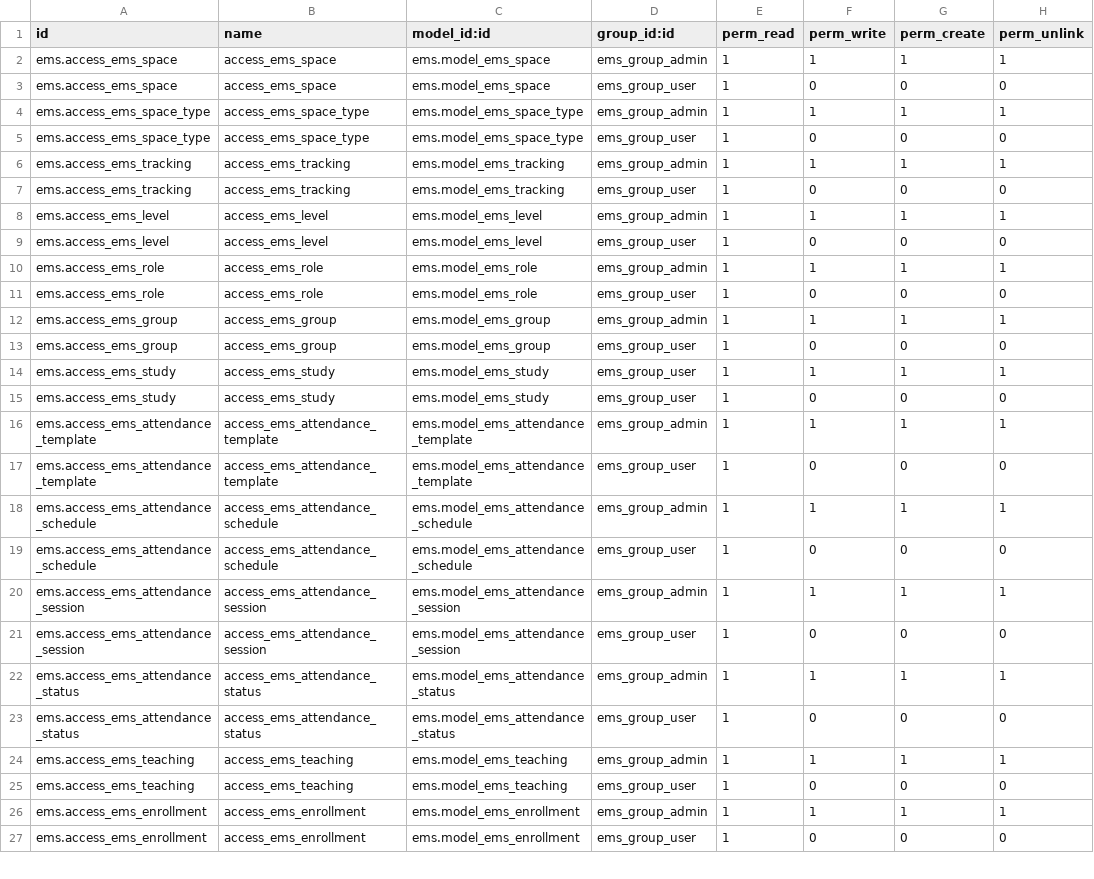
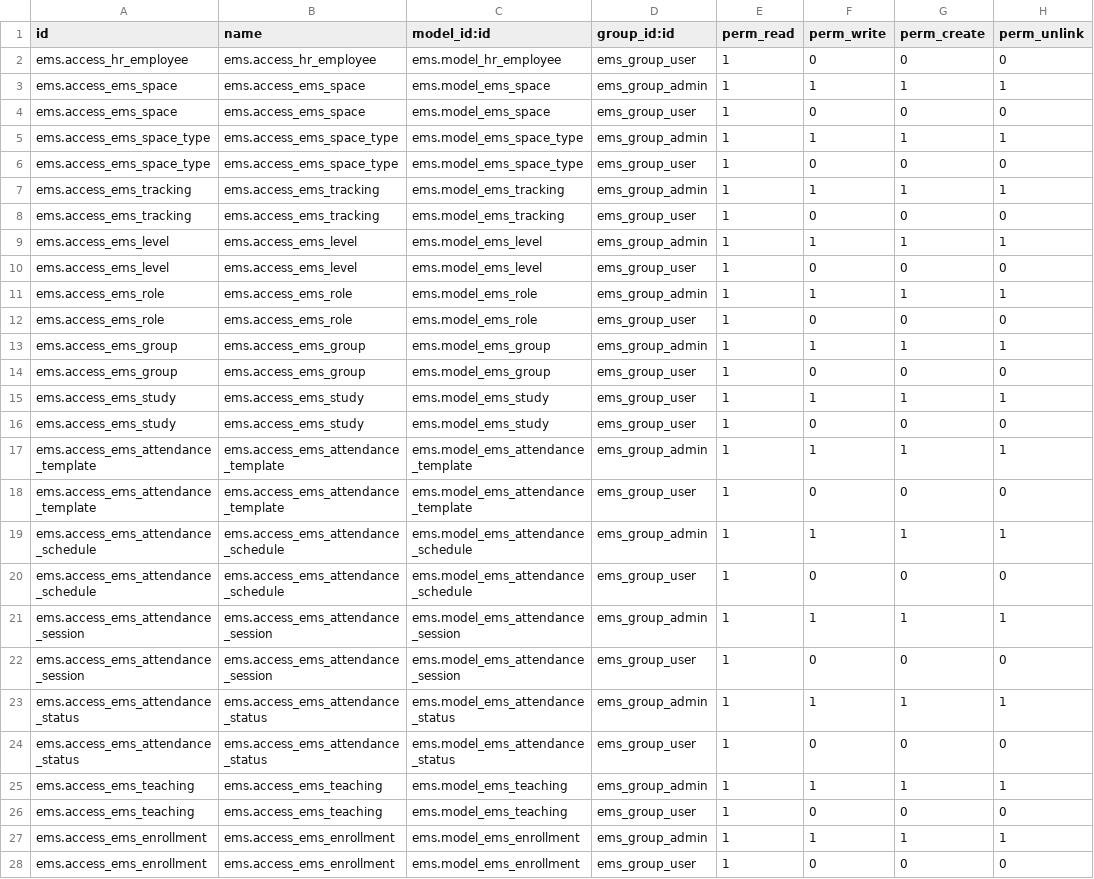
Before and after one commit to ElPuig/EMS, a CSV file: security/ir.model.access.csv, drawn as a sheet; only a part is shown; the diff covers the shown part only.

Commit message:
Testing teacher access for EMS users

```diff
--- a/security/ir.model.access.csv
+++ b/security/ir.model.access.csv
@@ -1,27 +1,28 @@
 id,name,model_id:id,group_id:id,perm_read,perm_write,perm_create,perm_unlink
-ems.access_ems_space,access_ems_space,ems.model_ems_space,ems_group_admin,1,1,1,1
-ems.access_ems_space,access_ems_space,ems.model_ems_space,ems_group_user,1,0,0,0
-ems.access_ems_space_type,access_ems_space_type,ems.model_ems_space_type,ems_group_admin,1,1,1,1
-ems.access_ems_space_type,access_ems_space_type,ems.model_ems_space_type,ems_group_user,1,0,0,0
-ems.access_ems_tracking,access_ems_tracking,ems.model_ems_tracking,ems_group_admin,1,1,1,1
-ems.access_ems_tracking,access_ems_tracking,ems.model_ems_tracking,ems_group_user,1,0,0,0
-ems.access_ems_level,access_ems_level,ems.model_ems_level,ems_group_admin,1,1,1,1
-ems.access_ems_level,access_ems_level,ems.model_ems_level,ems_group_user,1,0,0,0
-ems.access_ems_role,access_ems_role,ems.model_ems_role,ems_group_admin,1,1,1,1
-ems.access_ems_role,access_ems_role,ems.model_ems_role,ems_group_user,1,0,0,0
-ems.access_ems_group,access_ems_group,ems.model_ems_group,ems_group_admin,1,1,1,1
-ems.access_ems_group,access_ems_group,ems.model_ems_group,ems_group_user,1,0,0,0
-ems.access_ems_study,access_ems_study,ems.model_ems_study,ems_group_user,1,1,1,1
-ems.access_ems_study,access_ems_study,ems.model_ems_study,ems_group_user,1,0,0,0
-ems.access_ems_attendance_template,access_ems_attendance_template,ems.model_ems_attendance_template,ems_group_admin,1,1,1,1
-ems.access_ems_attendance_template,access_ems_attendance_template,ems.model_ems_attendance_template,ems_group_user,1,0,0,0
-ems.access_ems_attendance_schedule,access_ems_attendance_schedule,ems.model_ems_attendance_schedule,ems_group_admin,1,1,1,1
-ems.access_ems_attendance_schedule,access_ems_attendance_schedule,ems.model_ems_attendance_schedule,ems_group_user,1,0,0,0
-ems.access_ems_attendance_session,access_ems_attendance_session,ems.model_ems_attendance_session,ems_group_admin,1,1,1,1
-ems.access_ems_attendance_session,access_ems_attendance_session,ems.model_ems_attendance_session,ems_group_user,1,0,0,0
-ems.access_ems_attendance_status,access_ems_attendance_status,ems.model_ems_attendance_status,ems_group_admin,1,1,1,1
-ems.access_ems_attendance_status,access_ems_attendance_status,ems.model_ems_attendance_status,ems_group_user,1,0,0,0
-ems.access_ems_teaching,access_ems_teaching,ems.model_ems_teaching,ems_group_admin,1,1,1,1
-ems.access_ems_teaching,access_ems_teaching,ems.model_ems_teaching,ems_group_user,1,0,0,0
-ems.access_ems_enrollment,access_ems_enrollment,ems.model_ems_enrollment,ems_group_admin,1,1,1,1
-ems.access_ems_enrollment,access_ems_enrollment,ems.model_ems_enrollment,ems_group_user,1,0,0,0
+ems.access_hr_employee,ems.access_hr_employee,ems.model_hr_employee,ems_group_user,1,0,0,0
+ems.access_ems_space,ems.access_ems_space,ems.model_ems_space,ems_group_admin,1,1,1,1
+ems.access_ems_space,ems.access_ems_space,ems.model_ems_space,ems_group_user,1,0,0,0
+ems.access_ems_space_type,ems.access_ems_space_type,ems.model_ems_space_type,ems_group_admin,1,1,1,1
+ems.access_ems_space_type,ems.access_ems_space_type,ems.model_ems_space_type,ems_group_user,1,0,0,0
+ems.access_ems_tracking,ems.access_ems_tracking,ems.model_ems_tracking,ems_group_admin,1,1,1,1
+ems.access_ems_tracking,ems.access_ems_tracking,ems.model_ems_tracking,ems_group_user,1,0,0,0
+ems.access_ems_level,ems.access_ems_level,ems.model_ems_level,ems_group_admin,1,1,1,1
+ems.access_ems_level,ems.access_ems_level,ems.model_ems_level,ems_group_user,1,0,0,0
+ems.access_ems_role,ems.access_ems_role,ems.model_ems_role,ems_group_admin,1,1,1,1
+ems.access_ems_role,ems.access_ems_role,ems.model_ems_role,ems_group_user,1,0,0,0
+ems.access_ems_group,ems.access_ems_group,ems.model_ems_group,ems_group_admin,1,1,1,1
+ems.access_ems_group,ems.access_ems_group,ems.model_ems_group,ems_group_user,1,0,0,0
+ems.access_ems_study,ems.access_ems_study,ems.model_ems_study,ems_group_user,1,1,1,1
+ems.access_ems_study,ems.access_ems_study,ems.model_ems_study,ems_group_user,1,0,0,0
+ems.access_ems_attendance_template,ems.access_ems_attendance_template,ems.model_ems_attendance_template,ems_group_admin,1,1,1,1
+ems.access_ems_attendance_template,ems.access_ems_attendance_template,ems.model_ems_attendance_template,ems_group_user,1,0,0,0
+ems.access_ems_attendance_schedule,ems.access_ems_attendance_schedule,ems.model_ems_attendance_schedule,ems_group_admin,1,1,1,1
+ems.access_ems_attendance_schedule,ems.access_ems_attendance_schedule,ems.model_ems_attendance_schedule,ems_group_user,1,0,0,0
+ems.access_ems_attendance_session,ems.access_ems_attendance_session,ems.model_ems_attendance_session,ems_group_admin,1,1,1,1
+ems.access_ems_attendance_session,ems.access_ems_attendance_session,ems.model_ems_attendance_session,ems_group_user,1,0,0,0
+ems.access_ems_attendance_status,ems.access_ems_attendance_status,ems.model_ems_attendance_status,ems_group_admin,1,1,1,1
+ems.access_ems_attendance_status,ems.access_ems_attendance_status,ems.model_ems_attendance_status,ems_group_user,1,0,0,0
+ems.access_ems_teaching,ems.access_ems_teaching,ems.model_ems_teaching,ems_group_admin,1,1,1,1
+ems.access_ems_teaching,ems.access_ems_teaching,ems.model_ems_teaching,ems_group_user,1,0,0,0
+ems.access_ems_enrollment,ems.access_ems_enrollment,ems.model_ems_enrollment,ems_group_admin,1,1,1,1
+ems.access_ems_enrollment,ems.access_ems_enrollment,ems.model_ems_enrollment,ems_group_user,1,0,0,0
```
Also changed, not shown: 34 edited cells elsewhere in this file.
